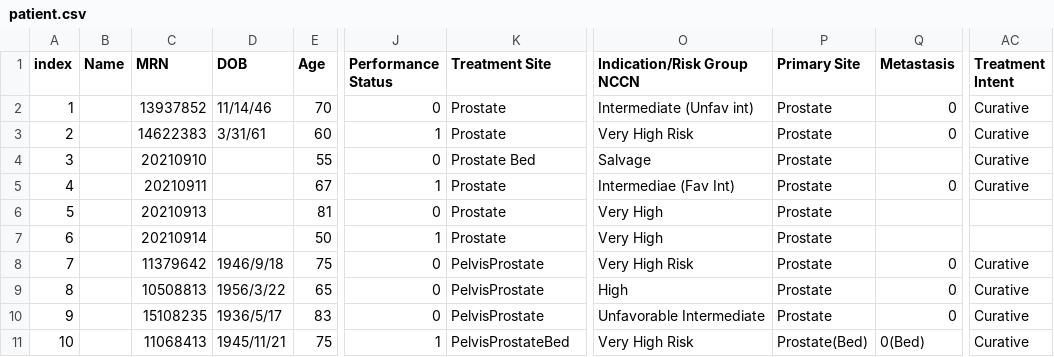
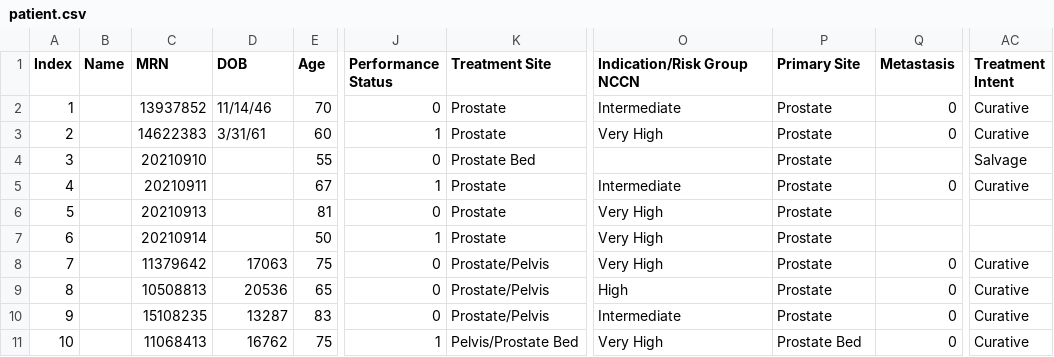
Before and after one commit to heatliv38/project, a CSV file: database/patient.csv, drawn as a sheet; only a part is shown, gaps mark what is left out; the diff names each change by its address in the sheet, - before the commit and + after, or states it on an @@ line.

Commit message:
fixed data format and input format

```diff
--- a/database/patient.csv
+++ b/database/patient.csv
-A1: index
+A1: Index
-O2 (Indication/Risk Group NCCN): Intermediate (Unfav int)
+O2 (Indication/Risk Group NCCN): Intermediate
-O3 (Indication/Risk Group NCCN): Very High Risk
+O3 (Indication/Risk Group NCCN): Very High
-O4 (Indication/Risk Group NCCN): Salvage
+O4 (Indication/Risk Group NCCN): (empty)
-AC4 (Treatment Intent): Curative
+AC4 (Treatment Intent): Salvage
-O5 (Indication/Risk Group NCCN): Intermediae (Fav Int)
+O5 (Indication/Risk Group NCCN): Intermediate
-D8 (DOB): 1946/9/18
+D8 (DOB): 17063
-K8:K10 (Treatment Site): PelvisProstate
+K8:K10 (Treatment Site): Prostate/Pelvis
-O8 (Indication/Risk Group NCCN): Very High Risk
+O8 (Indication/Risk Group NCCN): Very High
-D9 (DOB): 1956/3/22
+D9 (DOB): 20536
-D10 (DOB): 1936/5/17
+D10 (DOB): 13287
-O10 (Indication/Risk Group NCCN): Unfavorable Intermediate
+O10 (Indication/Risk Group NCCN): Intermediate
-D11 (DOB): 1945/11/21
+D11 (DOB): 16762
-K11 (Treatment Site): PelvisProstateBed
+K11 (Treatment Site): Pelvis/Prostate Bed
-O11 (Indication/Risk Group NCCN): Very High Risk
+O11 (Indication/Risk Group NCCN): Very High
-P11 (Primary Site): Prostate(Bed)
+P11 (Primary Site): Prostate Bed
-Q11 (Metastasis): 0(Bed)
+Q11 (Metastasis): 0
```
Also changed, not shown: database/protocol.csv, 4 other files.
